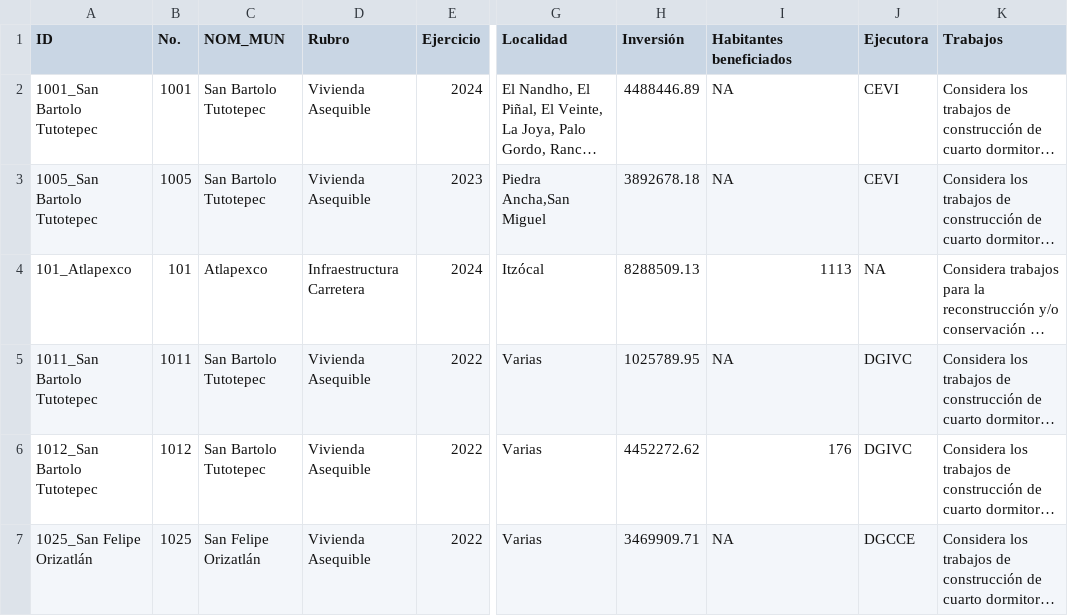
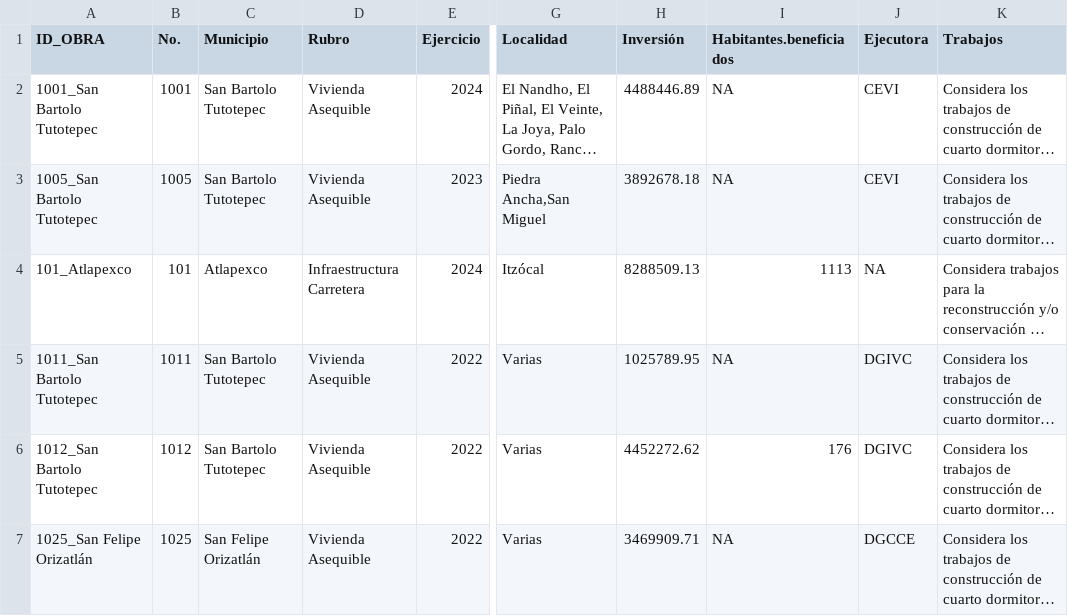
Before and after one commit to JairEsc/Municipal_Inversion_3_a-os, a TSV file: Datos/SIPDUS_INHIFE.tsv, drawn as a sheet; only a part is shown, gaps mark what is left out; long unchanged cells end in …; the diff names each change by its address in the sheet, - before the commit and + after, or states it on an @@ line.

```diff
--- a/Datos/SIPDUS_INHIFE.tsv
+++ b/Datos/SIPDUS_INHIFE.tsv
-A1: ID
+A1: ID_OBRA
-C1: NOM_MUN
+C1: Municipio
-I1: Habitantes beneficiados
+I1: Habitantes.beneficiados
```
Also changed, not shown: 1 other file.
